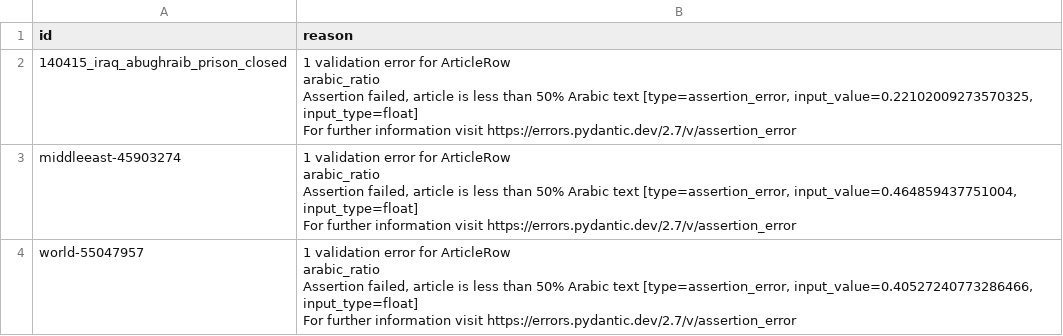
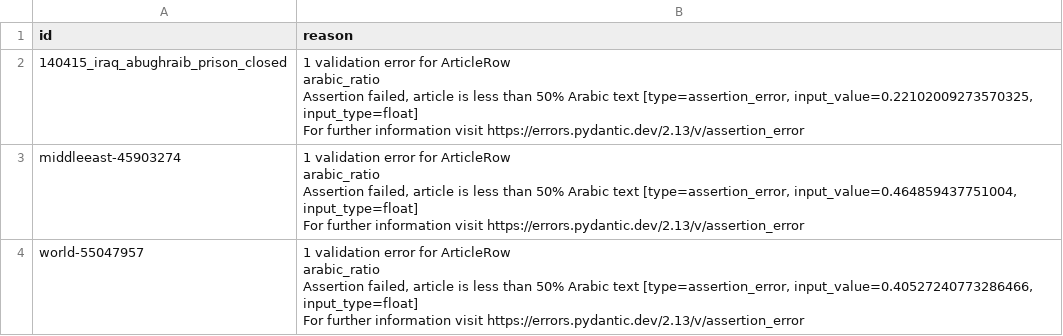
Before and after one commit to hossamhamdy333/AI_Portfolio, a CSV file: rag_chatbot/impl_vanilla/outputs/reports/dropped_rows.csv, drawn as a sheet.

```diff
--- a/rag_chatbot/impl_vanilla/outputs/reports/dropped_rows.csv
+++ b/rag_chatbot/impl_vanilla/outputs/reports/dropped_rows.csv
@@ -1,13 +1,13 @@
 id,reason
-140415_iraq_abughraib_prison_closed,"1 validation error for ArticleRow
-arabic_ratio
-  Assertion failed, article is less than 50% Arabic text [type=assertion_error, input_value=0.22102009273570325, input_type=float]
-    For further information visit https://errors.pydantic.dev/2.7/v/assertion_error"
-middleeast-45903274,"1 validation error for ArticleRow
-arabic_ratio
-  Assertion failed, article is less than 50% Arabic text [type=assertion_error, input_value=0.464859437751004, input_type=float]
-    For further information visit https://errors.pydantic.dev/2.7/v/assertion_error"
-world-55047957,"1 validation error for ArticleRow
-arabic_ratio
-  Assertion failed, article is less than 50% Arabic text [type=assertion_error, input_value=0.40527240773286466, input_type=float]
-    For further information visit https://errors.pydantic.dev/2.7/v/assertion_error"
+140415_iraq_abughraib_prison_closed,"1 validation error for ArticleRow
+arabic_ratio
+  Assertion failed, article is less than 50% Arabic text [type=assertion_error, input_value=0.22102009273570325, input_type=float]
+    For further information visit https://errors.pydantic.dev/2.13/v/assertion_error"
+middleeast-45903274,"1 validation error for ArticleRow
+arabic_ratio
+  Assertion failed, article is less than 50% Arabic text [type=assertion_error, input_value=0.464859437751004, input_type=float]
+    For further information visit https://errors.pydantic.dev/2.13/v/assertion_error"
+world-55047957,"1 validation error for ArticleRow
+arabic_ratio
+  Assertion failed, article is less than 50% Arabic text [type=assertion_error, input_value=0.40527240773286466, input_type=float]
+    For further information visit https://errors.pydantic.dev/2.13/v/assertion_error"
```
Also changed, not shown: 4 other files.
